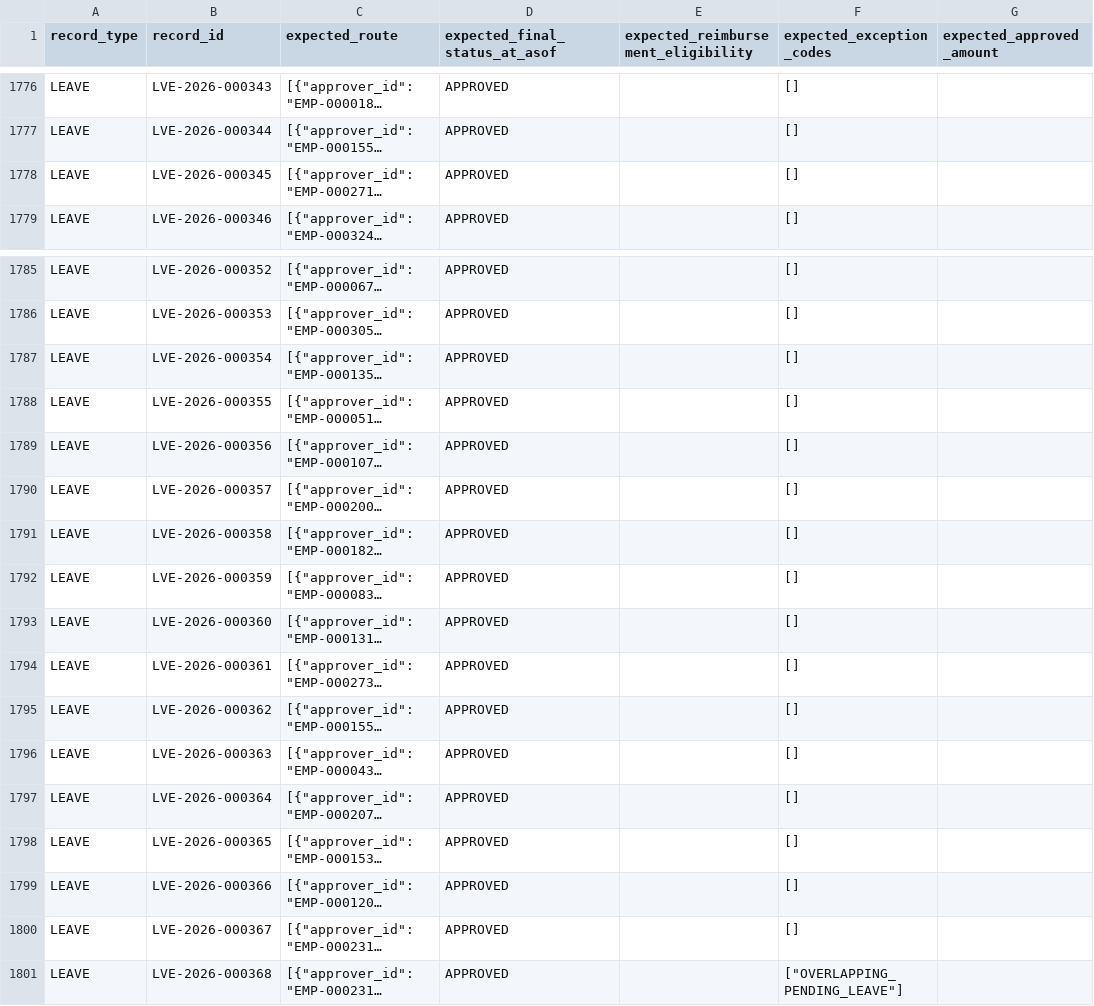
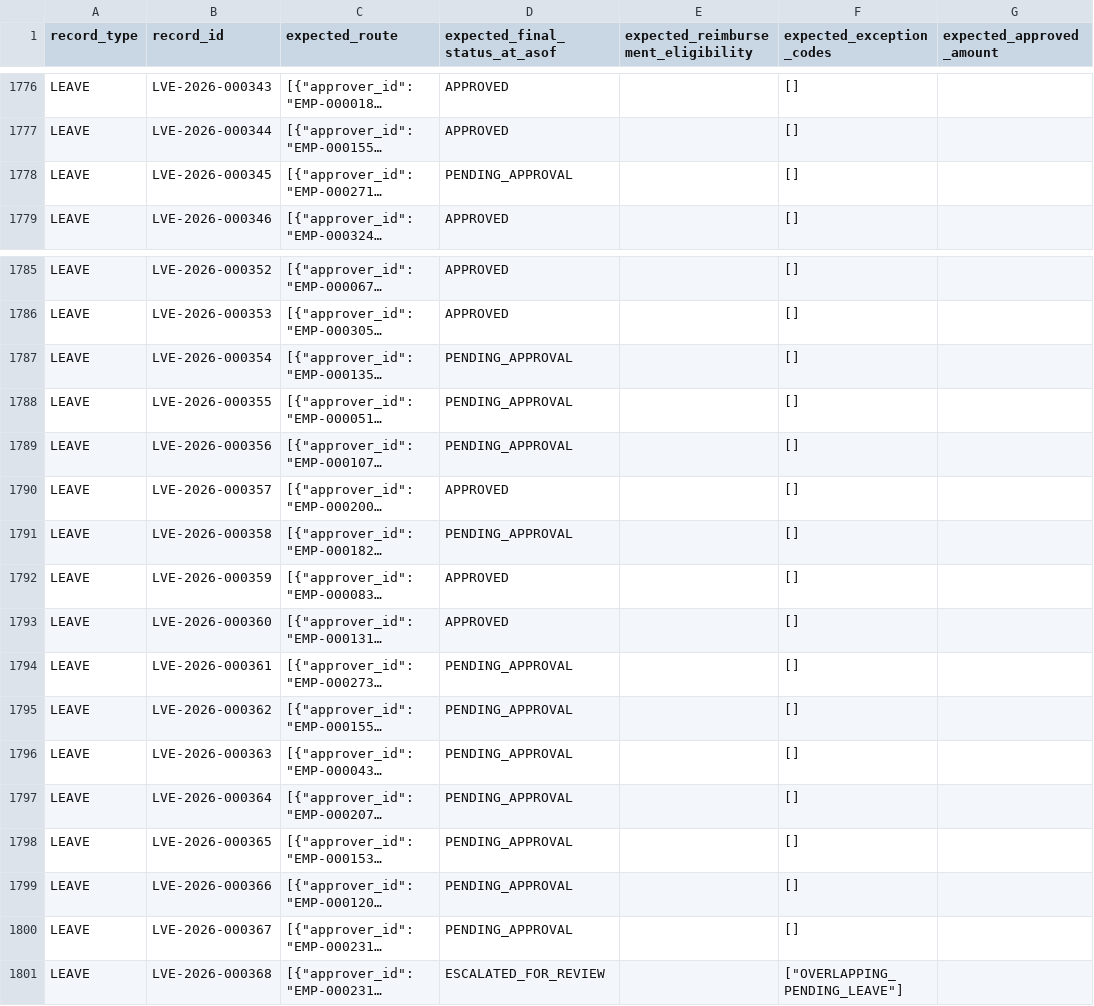
Before and after one commit to HarideepRepakula/leave-expense-automation, a CSV file: data/ground_truth/record_expectations.csv, drawn as a sheet; only a part is shown, gaps mark what is left out; long unchanged cells end in …; the diff covers the shown part only; the diff names each change by its address in the sheet, - before the commit and + after, or states it on an @@ line.

```diff
--- a/data/ground_truth/record_expectations.csv
+++ b/data/ground_truth/record_expectations.csv
-D1778 (expected_final_status_at_asof): APPROVED
+D1778 (expected_final_status_at_asof): PENDING_APPROVAL
-D1787:D1789 (expected_final_status_at_asof): APPROVED
+D1787:D1789 (expected_final_status_at_asof): PENDING_APPROVAL
-D1791 (expected_final_status_at_asof): APPROVED
+D1791 (expected_final_status_at_asof): PENDING_APPROVAL
-D1794:D1800 (expected_final_status_at_asof): APPROVED
+D1794:D1800 (expected_final_status_at_asof): PENDING_APPROVAL
-D1801 (expected_final_status_at_asof): APPROVED
+D1801 (expected_final_status_at_asof): ESCALATED_FOR_REVIEW
```
Also changed, not shown: 77 edited cells elsewhere in this file, data/ground_truth/anomaly_labels.csv, 43 other files.
